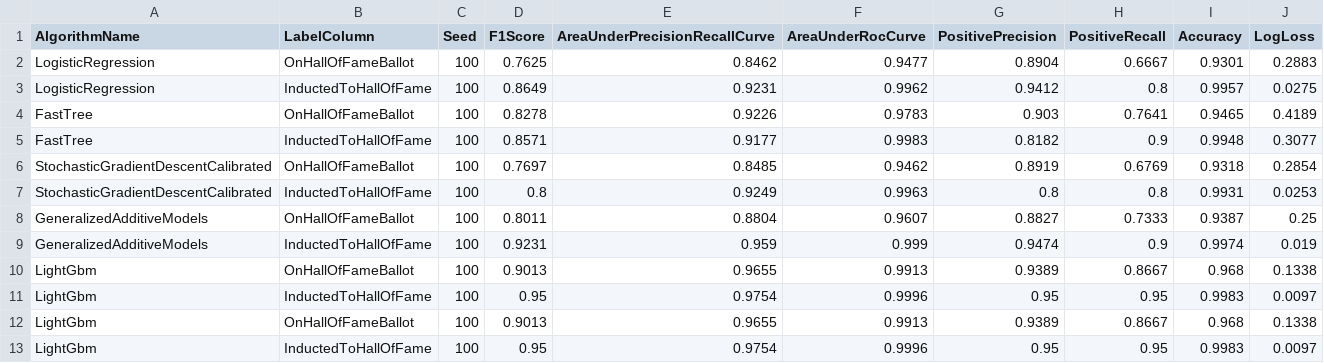
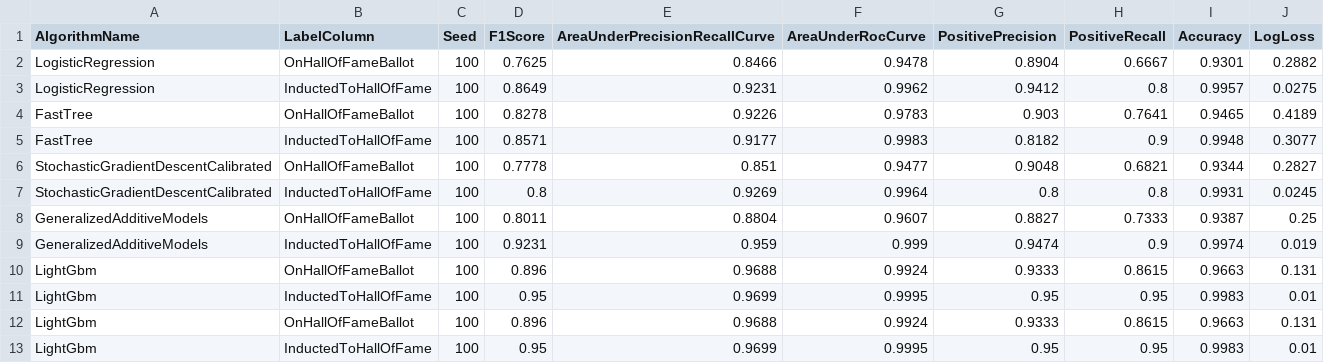
Before and after one commit to bartczernicki/MLDotNet-BaseballClassification, a CSV file: MLDotNet-BaseballClassification/ModelPerformanceMetrics/PerformanceMetricsTrainTestModels.csv, drawn as a sheet.

```diff
--- a/MLDotNet-BaseballClassification/ModelPerformanceMetrics/PerformanceMetricsTrainTestModels.csv
+++ b/MLDotNet-BaseballClassification/ModelPerformanceMetrics/PerformanceMetricsTrainTestModels.csv
@@ -1,3 +1,3 @@
 AlgorithmName,LabelColumn,Seed,F1Score,AreaUnderPrecisionRecallCurve,AreaUnderRocCurve,PositivePrecision,PositiveRecall,Accuracy,LogLoss
-LogisticRegression,OnHallOfFameBallot,100,0.7625,0.8462,0.9477,0.8904,0.6667,0.9301,0.2883
+LogisticRegression,OnHallOfFameBallot,100,0.7625,0.8466,0.9478,0.8904,0.6667,0.9301,0.2882
 LogisticRegression,InductedToHallOfFame,100,0.8649,0.9231,0.9962,0.9412,0.8,0.9957,0.0275
@@ -5,9 +5,9 @@ FastTree,OnHallOfFameBallot,100,0.8278,0.9226,0.9783,0.903,0.7641,0.9465,0.4189
 FastTree,InductedToHallOfFame,100,0.8571,0.9177,0.9983,0.8182,0.9,0.9948,0.3077
-StochasticGradientDescentCalibrated,OnHallOfFameBallot,100,0.7697,0.8485,0.9462,0.8919,0.6769,0.9318,0.2854
-StochasticGradientDescentCalibrated,InductedToHallOfFame,100,0.8,0.9249,0.9963,0.8,0.8,0.9931,0.0253
+StochasticGradientDescentCalibrated,OnHallOfFameBallot,100,0.7778,0.851,0.9477,0.9048,0.6821,0.9344,0.2827
+StochasticGradientDescentCalibrated,InductedToHallOfFame,100,0.8,0.9269,0.9964,0.8,0.8,0.9931,0.0245
 GeneralizedAdditiveModels,OnHallOfFameBallot,100,0.8011,0.8804,0.9607,0.8827,0.7333,0.9387,0.25
 GeneralizedAdditiveModels,InductedToHallOfFame,100,0.9231,0.959,0.999,0.9474,0.9,0.9974,0.019
-LightGbm,OnHallOfFameBallot,100,0.9013,0.9655,0.9913,0.9389,0.8667,0.968,0.1338
-LightGbm,InductedToHallOfFame,100,0.95,0.9754,0.9996,0.95,0.95,0.9983,0.0097
-LightGbm,OnHallOfFameBallot,100,0.9013,0.9655,0.9913,0.9389,0.8667,0.968,0.1338
-LightGbm,InductedToHallOfFame,100,0.95,0.9754,0.9996,0.95,0.95,0.9983,0.0097
+LightGbm,OnHallOfFameBallot,100,0.896,0.9688,0.9924,0.9333,0.8615,0.9663,0.131
+LightGbm,InductedToHallOfFame,100,0.95,0.9699,0.9995,0.95,0.95,0.9983,0.01
+LightGbm,OnHallOfFameBallot,100,0.896,0.9688,0.9924,0.9333,0.8615,0.9663,0.131
+LightGbm,InductedToHallOfFame,100,0.95,0.9699,0.9995,0.95,0.95,0.9983,0.01
```
Also changed, not shown: 50 other files.
